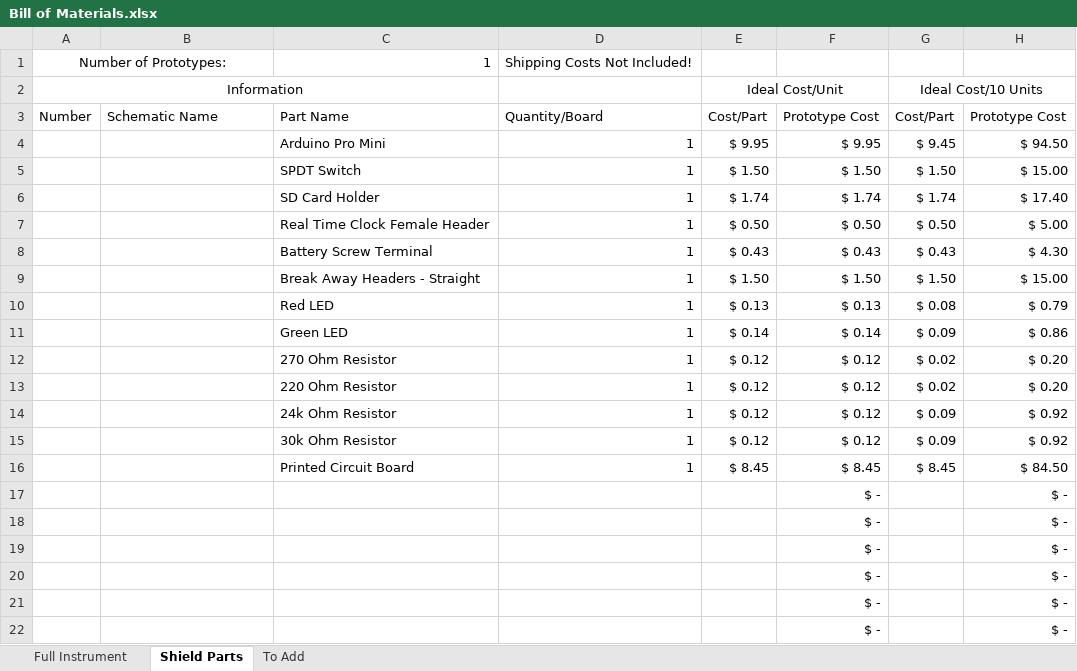
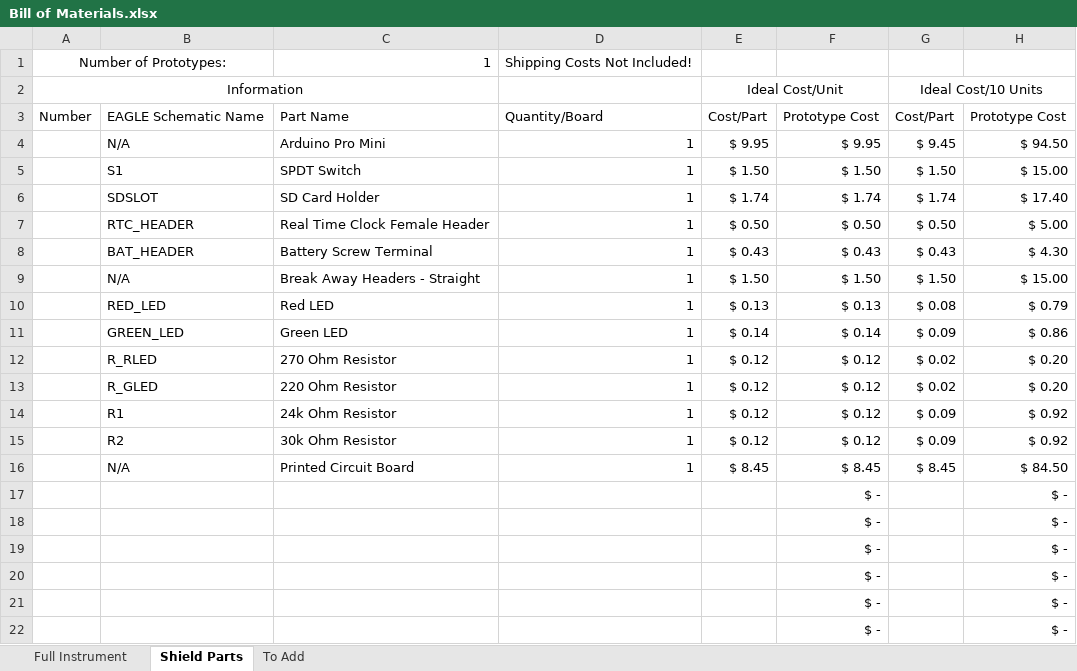
Before and after one commit to madvoid/BTEMS, an Excel workbook: Bill of Materials.xlsx, sheet Shield Parts, drawn as a sheet; only a part is shown; values as stored, in another font and other column widths than the file's, no borders; the diff names each change by its address in the sheet, - before the commit and + after, or states it on an @@ line.

Commit message:
Added schematic names to BOM

```diff
--- a/Bill of Materials.xlsx (sheet Shield Parts)
+++ b/Bill of Materials.xlsx (sheet Shield Parts)
-B3: Schematic Name
+B3: EAGLE Schematic Name
-B4: (empty)
+B4: N/A
-B5: (empty)
+B5: S1
-B6: (empty)
+B6: SDSLOT
-B7: (empty)
+B7: RTC_HEADER
-B8: (empty)
+B8: BAT_HEADER
-B9: (empty)
+B9: N/A
-B10: (empty)
+B10: RED_LED
-B11: (empty)
+B11: GREEN_LED
-B12: (empty)
+B12: R_RLED
-B13: (empty)
+B13: R_GLED
-B14: (empty)
+B14: R1
-B15: (empty)
+B15: R2
-B16: (empty)
+B16: N/A
```
